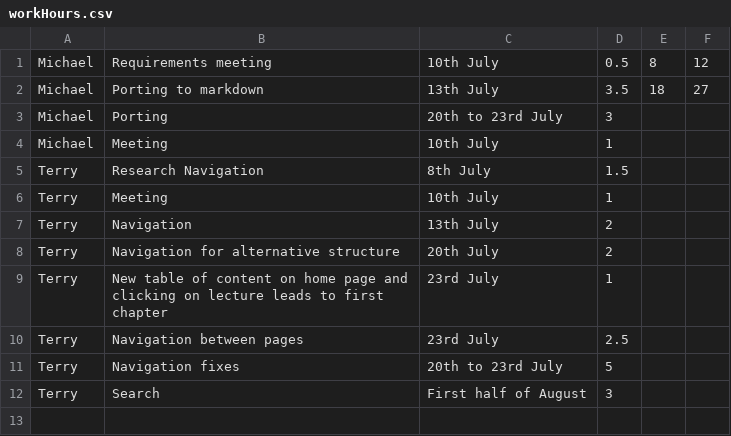
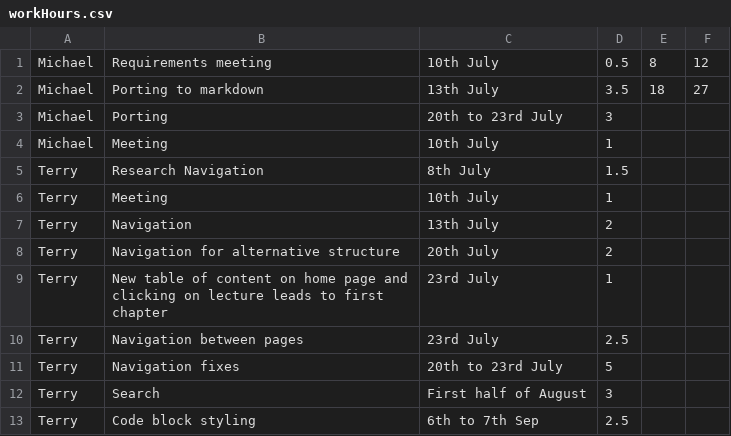
Before and after one commit to gaurav1780/comp125_s2_2018, a CSV file: workHours.csv, drawn as a sheet.

Commit message:
Update workHours.csv
Added hours for code block styling

```diff
--- a/workHours.csv
+++ b/workHours.csv
@@ -12 +12,2 @@ Terry,Navigation fixes, 20th to 23rd July,5,,
 Terry,Search,First half of August,3,,
+Terry,Code block styling,6th to 7th Sep,2.5,,
```
